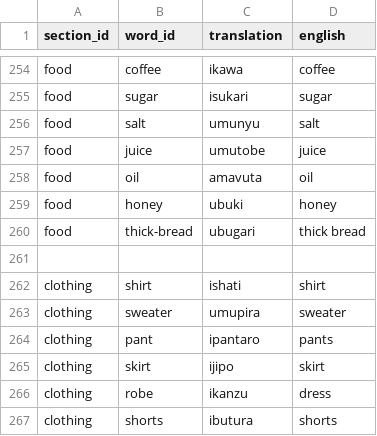
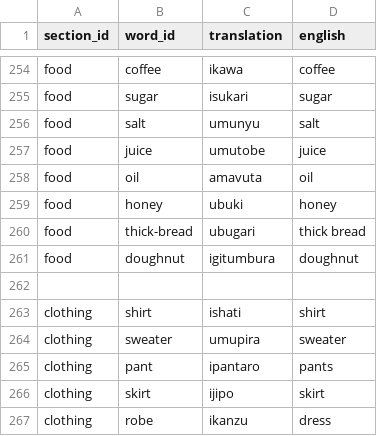
Before and after one commit to lionel-k/lionel-k.github.io, a CSV file: www/lib/learn/translations/kirundi.csv, drawn as a sheet; only a part is shown, gaps mark what is left out; the shorter side is filled out with more unchanged rows; the diff names each change by its address in the sheet, - before the commit and + after, or states it on an @@ line.

Commit message:
Add Kirundi translation for "doughnut".

```diff
--- a/www/lib/learn/translations/kirundi.csv
+++ b/www/lib/learn/translations/kirundi.csv
+row 261: food | doughnut | igitumbura | doughnut
```
Also changed, not shown: 2 other files.
